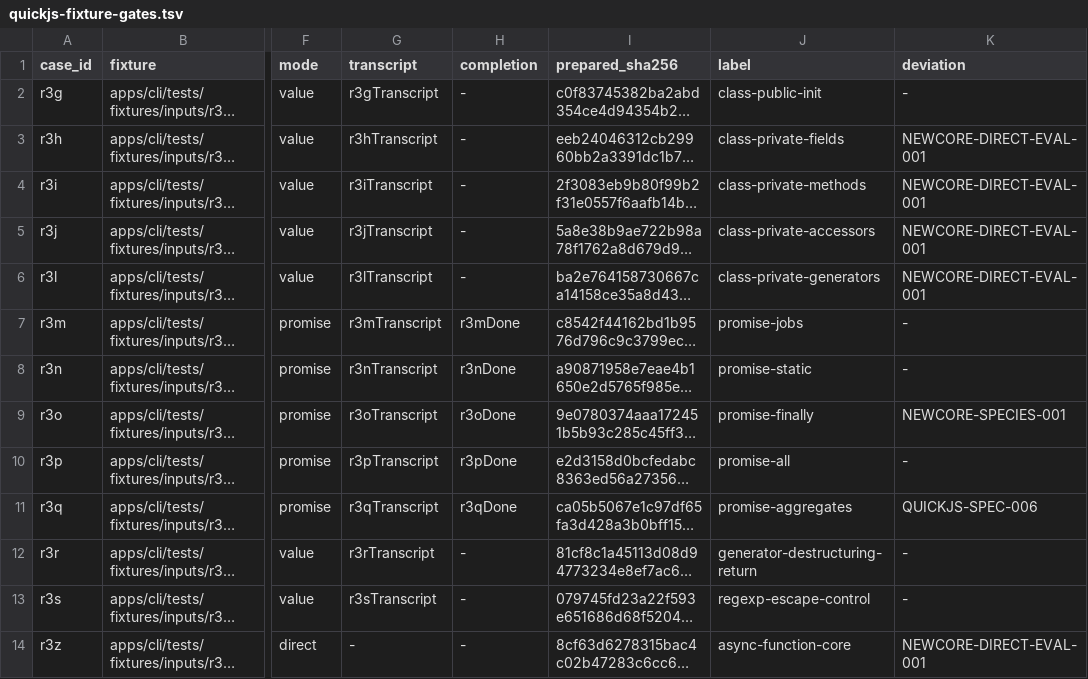
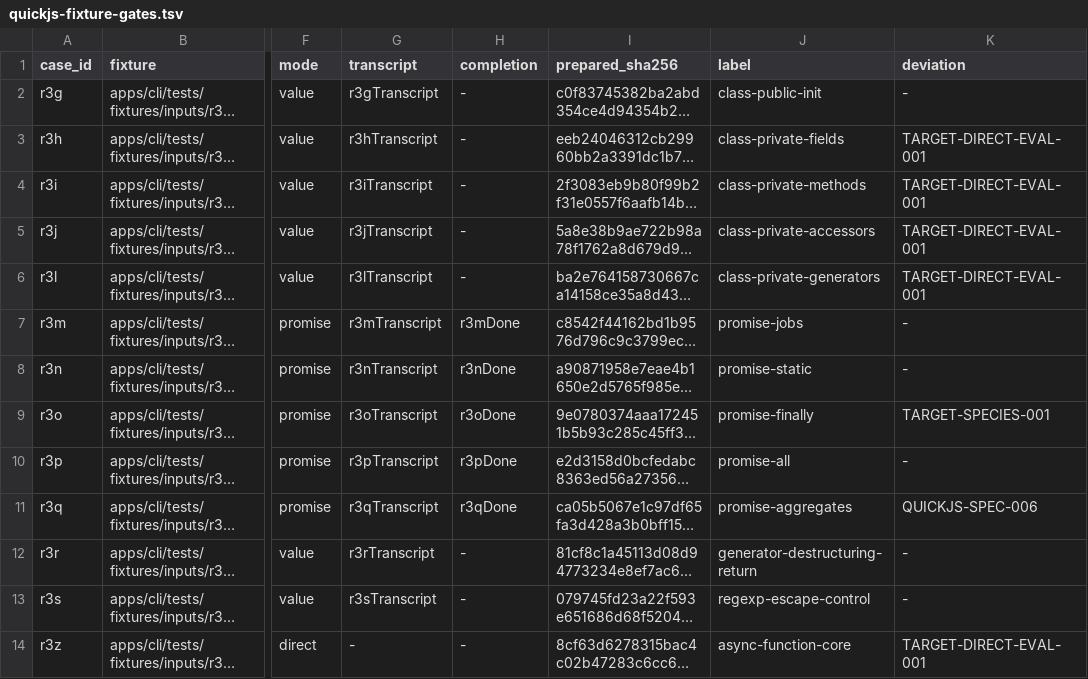
Before and after one commit to pocket-nexus/quickjs-oxide, a TSV file: dev-support/quickjs-fixture-gates.tsv, drawn as a sheet; only a part is shown, gaps mark what is left out; long unchanged cells end in …; the diff names each change by its address in the sheet, - before the commit and + after, or states it on an @@ line.

```diff
--- a/dev-support/quickjs-fixture-gates.tsv
+++ b/dev-support/quickjs-fixture-gates.tsv
-K3:K6 (deviation): NEWCORE-DIRECT-EVAL-001
+K3:K6 (deviation): TARGET-DIRECT-EVAL-001
-K9 (deviation): NEWCORE-SPECIES-001
+K9 (deviation): TARGET-SPECIES-001
-K14 (deviation): NEWCORE-DIRECT-EVAL-001
+K14 (deviation): TARGET-DIRECT-EVAL-001
```
Also changed, not shown: dev-support/oracle-attributions.tsv, 26 other files.
